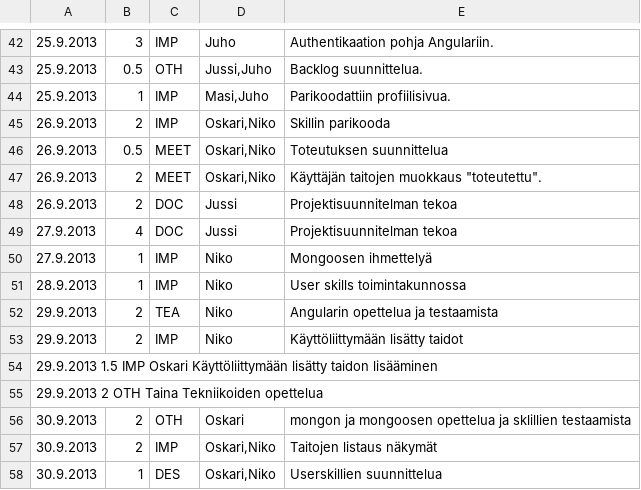
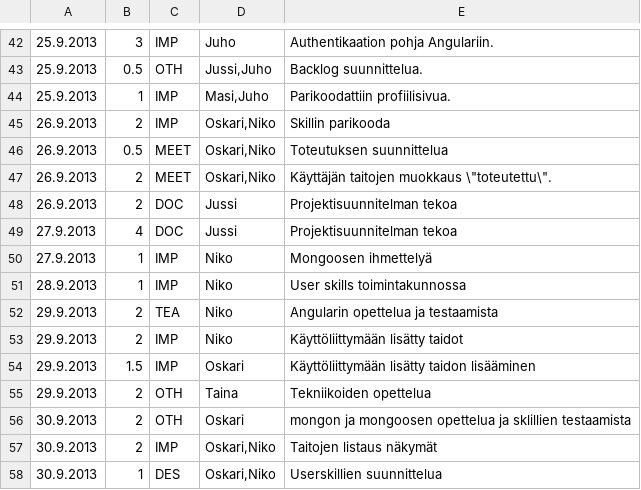
Before and after one commit to Deraen/skillproject, a TSV file: hours.tsv, drawn as a sheet; only a part is shown, gaps mark what is left out.

Commit message:
Updates

```diff
--- a/hours.tsv
+++ b/hours.tsv
@@ -46,3 +46,3 @@
 26.9.2013	0.5	MEET	Oskari,Niko	Toteutuksen suunnittelua
-26.9.2013	2	MEET	Oskari,Niko	Käyttäjän taitojen muokkaus "toteutettu".
+26.9.2013	2	MEET	Oskari,Niko	Käyttäjän taitojen muokkaus \"toteutettu\".
 26.9.2013	2	DOC	Jussi	Projektisuunnitelman tekoa
@@ -53,4 +53,4 @@
 29.9.2013	2	IMP	Niko	Käyttöliittymään lisätty taidot
-29.9.2013 1.5 IMP Oskari  Käyttöliittymään lisätty taidon lisääminen
-29.9.2013 2 OTH Taina Tekniikoiden opettelua
+29.9.2013	1.5	IMP	Oskari	Käyttöliittymään lisätty taidon lisääminen
+29.9.2013	2	OTH	Taina	Tekniikoiden opettelua
 30.9.2013	2	OTH	Oskari	mongon ja mongoosen opettelua ja sklillien testaamista
```
